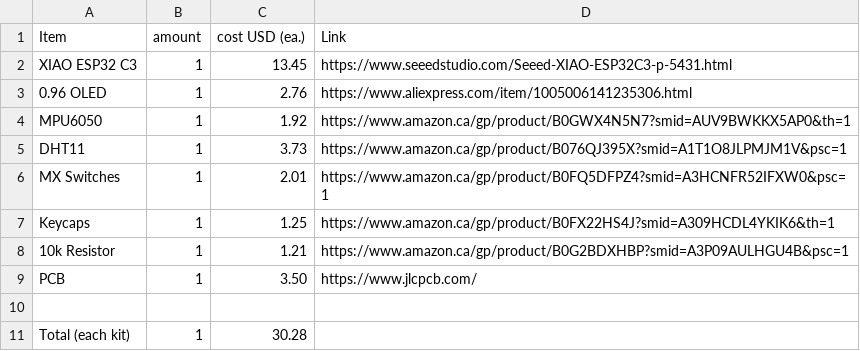
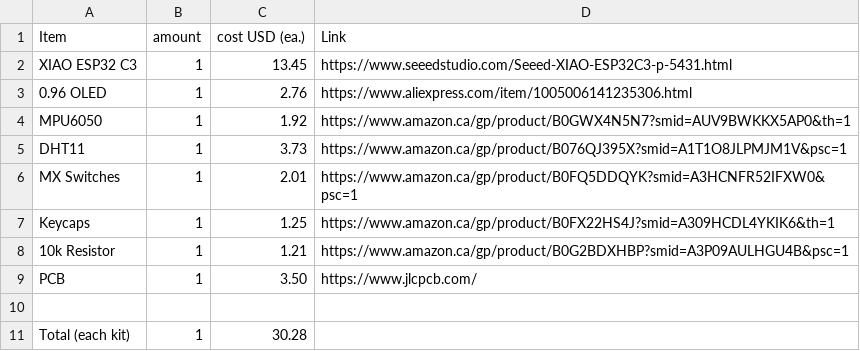
Before and after one commit to anshvirmani31-bit/Starbie, a CSV file: BOM.csv, drawn as a sheet.

Commit message:
Fix URL for MX Switches in BOM.csv
Updated the URL for MX Switches in the BOM.

```diff
--- a/BOM.csv
+++ b/BOM.csv
@@ -5,3 +5,3 @@ MPU6050, 1, 1.92, https://www.amazon.ca/gp/product/B0GWX4N5N7?smid=AUV9BWKKX5AP0
 DHT11, 1, 3.73, https://www.amazon.ca/gp/product/B076QJ395X?smid=A1T1O8JLPMJM1V&psc=1
-MX Switches, 1, 2.01, https://www.amazon.ca/gp/product/B0FQ5DFPZ4?smid=A3HCNFR52IFXW0&psc=1
+MX Switches, 1, 2.01, https://www.amazon.ca/gp/product/B0FQ5DDQYK?smid=A3HCNFR52IFXW0&psc=1
 Keycaps, 1, 1.25, https://www.amazon.ca/gp/product/B0FX22HS4J?smid=A309HCDL4YKIK6&th=1
```
